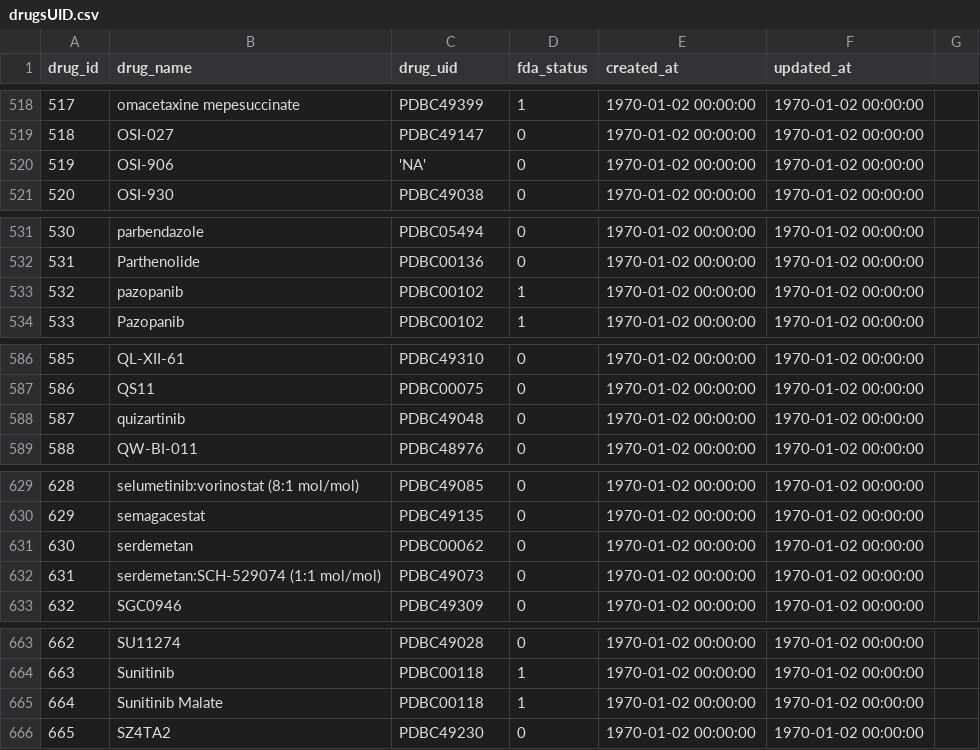
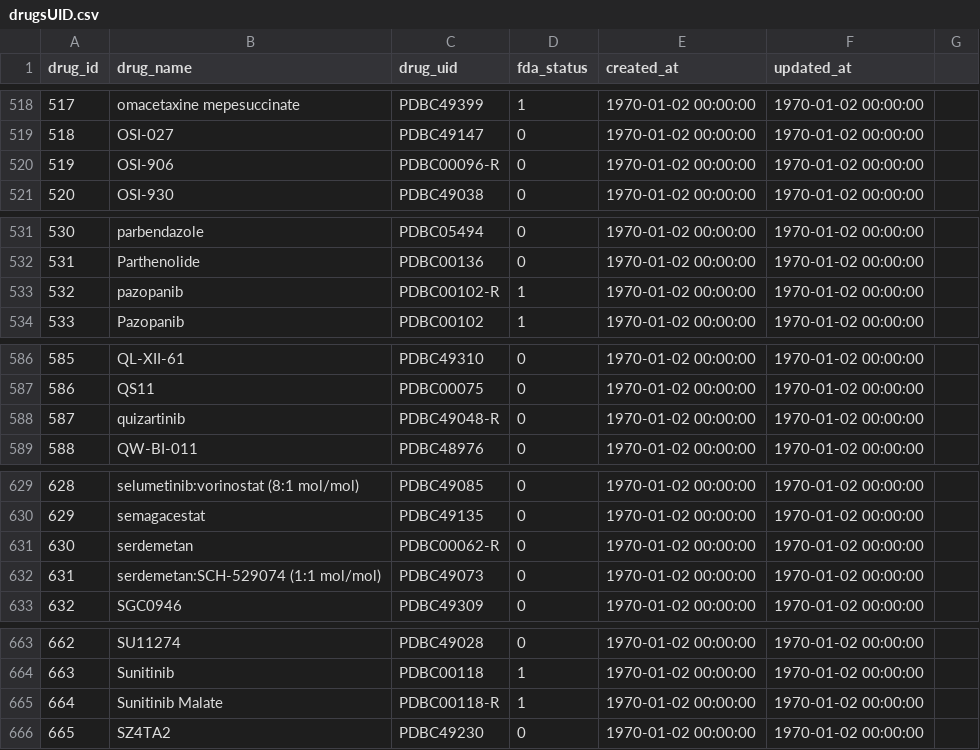
Before and after one commit to bhklab/Pharmacodb-Scripts, a CSV file: PharmacoDBDrugAnnotations/drugsUID.csv, drawn as a sheet; only a part is shown, gaps mark what is left out; the diff covers the shown part only.

```diff
--- a/PharmacoDBDrugAnnotations/drugsUID.csv
+++ b/PharmacoDBDrugAnnotations/drugsUID.csv
@@ -519,3 +519,3 @@ drug_id,drug_name,drug_uid,fda_status,created_at,updated_at
 518,OSI-027,PDBC49147,0,"1970-01-02 00:00:00","1970-01-02 00:00:00"
-519,OSI-906,'NA',0,"1970-01-02 00:00:00","1970-01-02 00:00:00"
+519,OSI-906,PDBC00096-R,0,"1970-01-02 00:00:00","1970-01-02 00:00:00"
 520,OSI-930,PDBC49038,0,"1970-01-02 00:00:00","1970-01-02 00:00:00"
@@ -532,3 +532,3 @@ drug_id,drug_name,drug_uid,fda_status,created_at,updated_at
 531,Parthenolide,PDBC00136,0,"1970-01-02 00:00:00","1970-01-02 00:00:00"
-532,pazopanib,PDBC00102,1,"1970-01-02 00:00:00","1970-01-02 00:00:00"
+532,pazopanib,PDBC00102-R,1,"1970-01-02 00:00:00","1970-01-02 00:00:00"
 533,Pazopanib,PDBC00102,1,"1970-01-02 00:00:00","1970-01-02 00:00:00"
@@ -587,3 +587,3 @@ drug_id,drug_name,drug_uid,fda_status,created_at,updated_at
 586,QS11,PDBC00075,0,"1970-01-02 00:00:00","1970-01-02 00:00:00"
-587,quizartinib,PDBC49048,0,"1970-01-02 00:00:00","1970-01-02 00:00:00"
+587,quizartinib,PDBC49048-R,0,"1970-01-02 00:00:00","1970-01-02 00:00:00"
 588,QW-BI-011,PDBC48976,0,"1970-01-02 00:00:00","1970-01-02 00:00:00"
@@ -630,3 +630,3 @@ drug_id,drug_name,drug_uid,fda_status,created_at,updated_at
 629,semagacestat,PDBC49135,0,"1970-01-02 00:00:00","1970-01-02 00:00:00"
-630,serdemetan,PDBC00062,0,"1970-01-02 00:00:00","1970-01-02 00:00:00"
+630,serdemetan,PDBC00062-R,0,"1970-01-02 00:00:00","1970-01-02 00:00:00"
 631,"serdemetan:SCH-529074 (1:1 mol/mol)",PDBC49073,0,"1970-01-02 00:00:00","1970-01-02 00:00:00"
@@ -664,3 +664,3 @@ drug_id,drug_name,drug_uid,fda_status,created_at,updated_at
 663,Sunitinib,PDBC00118,1,"1970-01-02 00:00:00","1970-01-02 00:00:00"
-664,"Sunitinib Malate",PDBC00118,1,"1970-01-02 00:00:00","1970-01-02 00:00:00"
+664,"Sunitinib Malate",PDBC00118-R,1,"1970-01-02 00:00:00","1970-01-02 00:00:00"
 665,SZ4TA2,PDBC49230,0,"1970-01-02 00:00:00","1970-01-02 00:00:00"
```
Also changed, not shown: 12 edited cells elsewhere in this file, 1 other file.
